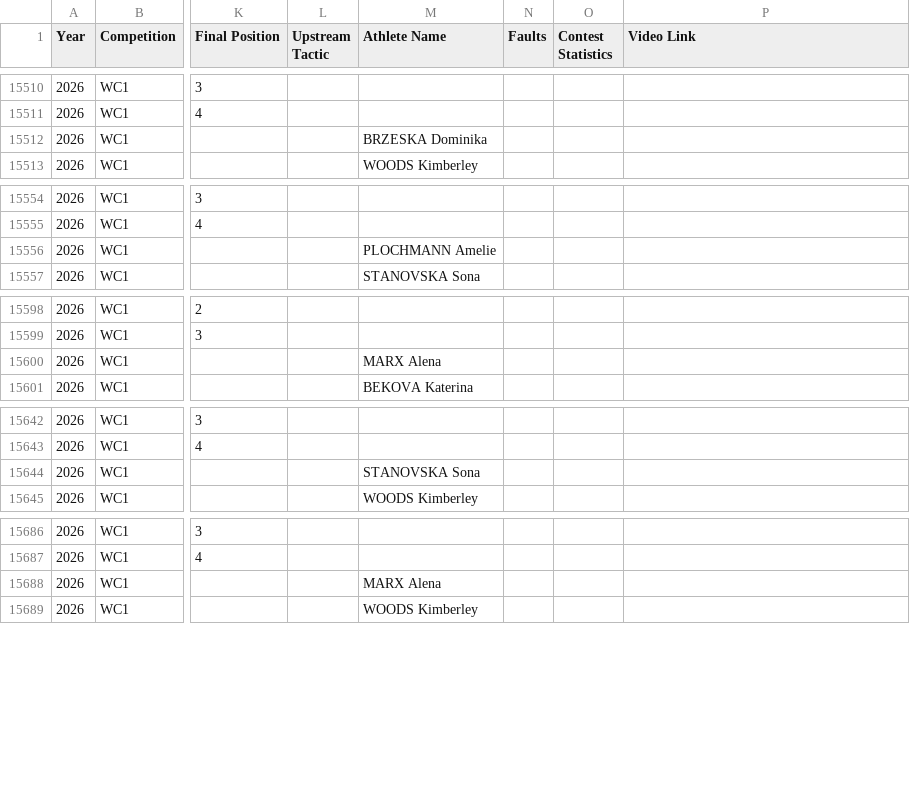
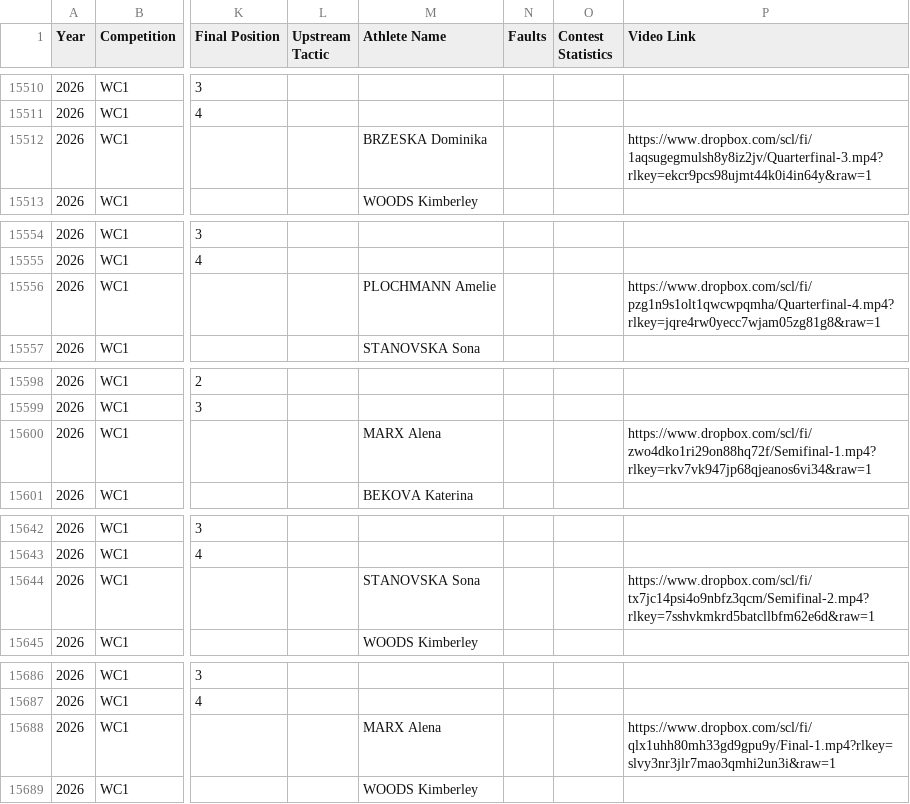
Before and after one commit to katrina-sutherland/kx_tagger, a CSV file: data/kx_race_analysis_git.csv, drawn as a sheet; only a part is shown, gaps mark what is left out; the diff covers the shown part only; the diff names each change by its address in the sheet, - before the commit and + after, or states it on an @@ line.

```diff
--- a/data/kx_race_analysis_git.csv
+++ b/data/kx_race_analysis_git.csv
-P15512 (Video Link): (empty)
+P15512 (Video Link): https://www.dropbox.com/scl/fi/1aqsugegmulsh8y8iz2jv/Quarterfinal-3.mp4?rlkey=ekcr9pcs98ujmt44k0i4in64y&raw=1
-P15556 (Video Link): (empty)
+P15556 (Video Link): https://www.dropbox.com/scl/fi/pzg1n9s1olt1qwcwpqmha/Quarterfinal-4.mp4?rlkey=jqre4rw0yecc7wjam05zg81g8&raw=1
-P15600 (Video Link): (empty)
+P15600 (Video Link): https://www.dropbox.com/scl/fi/zwo4dko1ri29on88hq72f/Semifinal-1.mp4?rlkey=rkv7vk947jp68qjeanos6vi34&raw=1
-P15644 (Video Link): (empty)
+P15644 (Video Link): https://www.dropbox.com/scl/fi/tx7jc14psi4o9nbfz3qcm/Semifinal-2.mp4?rlkey=7sshvkmkrd5batcllbfm62e6d&raw=1
-P15688 (Video Link): (empty)
+P15688 (Video Link): https://www.dropbox.com/scl/fi/qlx1uhh80mh33gd9gpu9y/Final-1.mp4?rlkey=slvy3nr3jlr7mao3qmhi2un3i&raw=1
```
Also changed, not shown: 25 edited cells elsewhere in this file.
